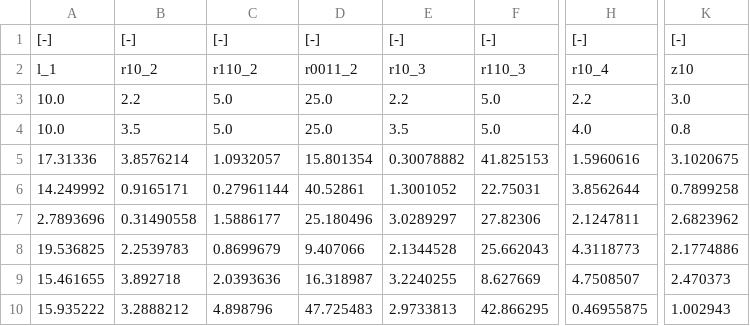
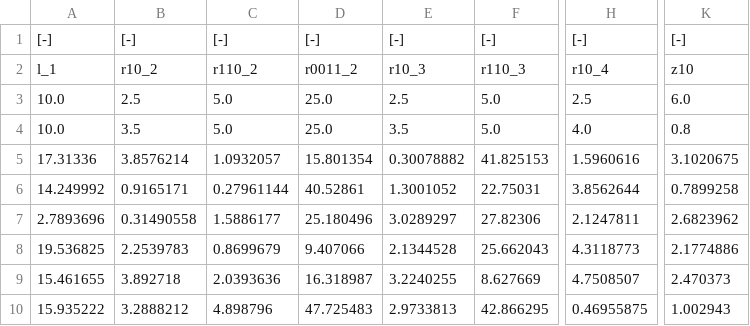
Before and after one commit to Hydrology-IFH/roger-modflow, a CSV file: dreisam_moehlin_neumagen/fudge_parameters_modflow.csv, drawn as a sheet; only a part is shown, gaps mark what is left out; the diff names each change by its address in the sheet, - before the commit and + after, or states it on an @@ line.

```diff
--- a/dreisam_moehlin_neumagen/fudge_parameters_modflow.csv
+++ b/dreisam_moehlin_neumagen/fudge_parameters_modflow.csv
-B3: 2.2
+B3: 2.5
-E3: 2.2
+E3: 2.5
-H3: 2.2
+H3: 2.5
-K3: 3.0
+K3: 6.0
```
Also changed, not shown: 9 other files.
